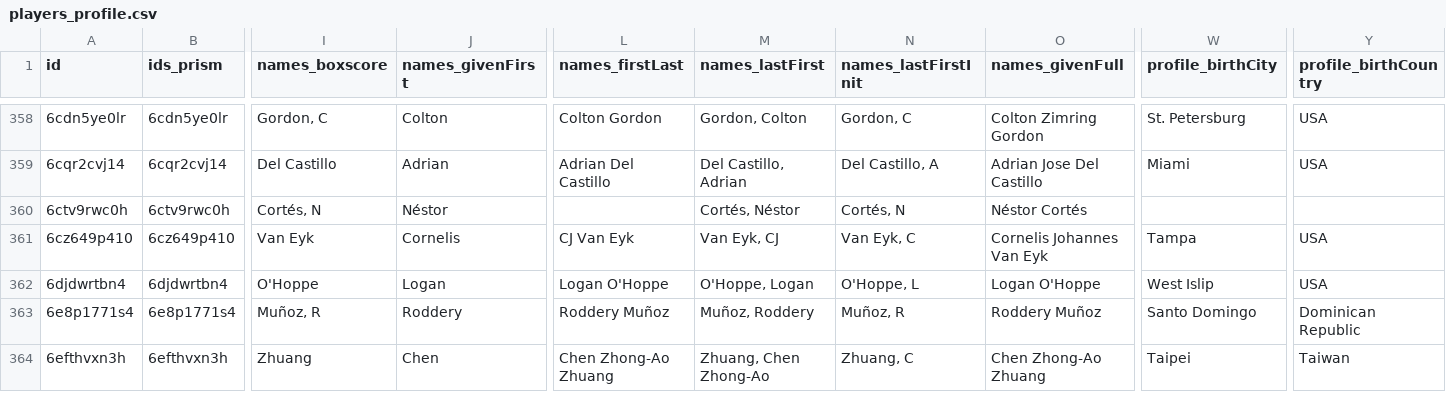
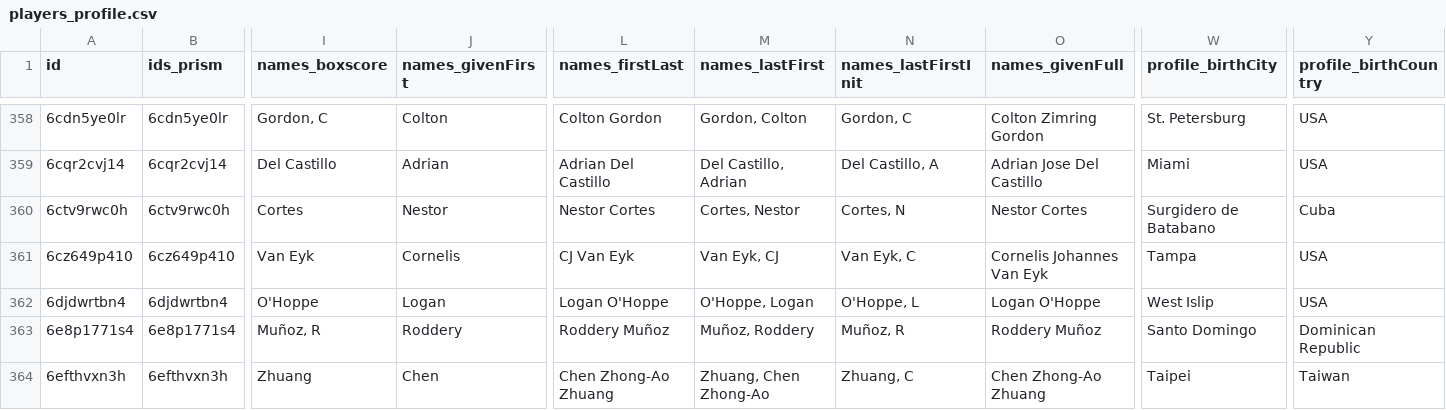
Before and after one commit to StatsVine/prism-registry, a CSV file: exports/mlb/players_profile/players_profile.csv, drawn as a sheet; only a part is shown, gaps mark what is left out; the diff names each change by its address in the sheet, - before the commit and + after, or states it on an @@ line.

```diff
--- a/exports/mlb/players_profile/players_profile.csv
+++ b/exports/mlb/players_profile/players_profile.csv
-I360 (names_boxscore): Cortés, N
+I360 (names_boxscore): Cortes
-J360 (names_givenFirst): Néstor
+J360 (names_givenFirst): Nestor
-L360 (names_firstLast): (empty)
+L360 (names_firstLast): Nestor Cortes
-M360 (names_lastFirst): Cortés, Néstor
+M360 (names_lastFirst): Cortes, Nestor
-N360 (names_lastFirstInit): Cortés, N
+N360 (names_lastFirstInit): Cortes, N
-O360 (names_givenFull): Néstor Cortés
+O360 (names_givenFull): Nestor Cortes
-W360 (profile_birthCity): (empty)
+W360 (profile_birthCity): Surgidero de Batabano
-Y360 (profile_birthCountry): (empty)
+Y360 (profile_birthCountry): Cuba
```
Also changed, not shown: exports/mlb/players_mlb_profile/players_mlb_profile.csv, exports/mlb/players_mlb_roster/players_mlb_roster.csv, 34 other files.
